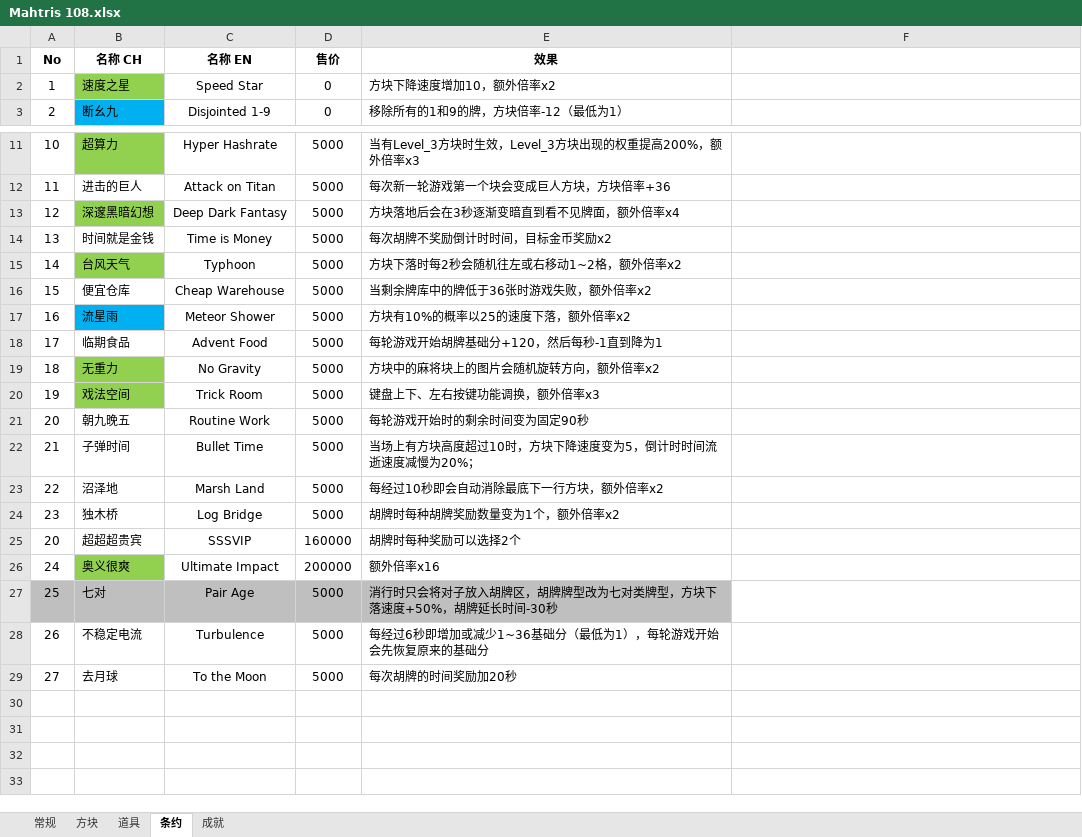
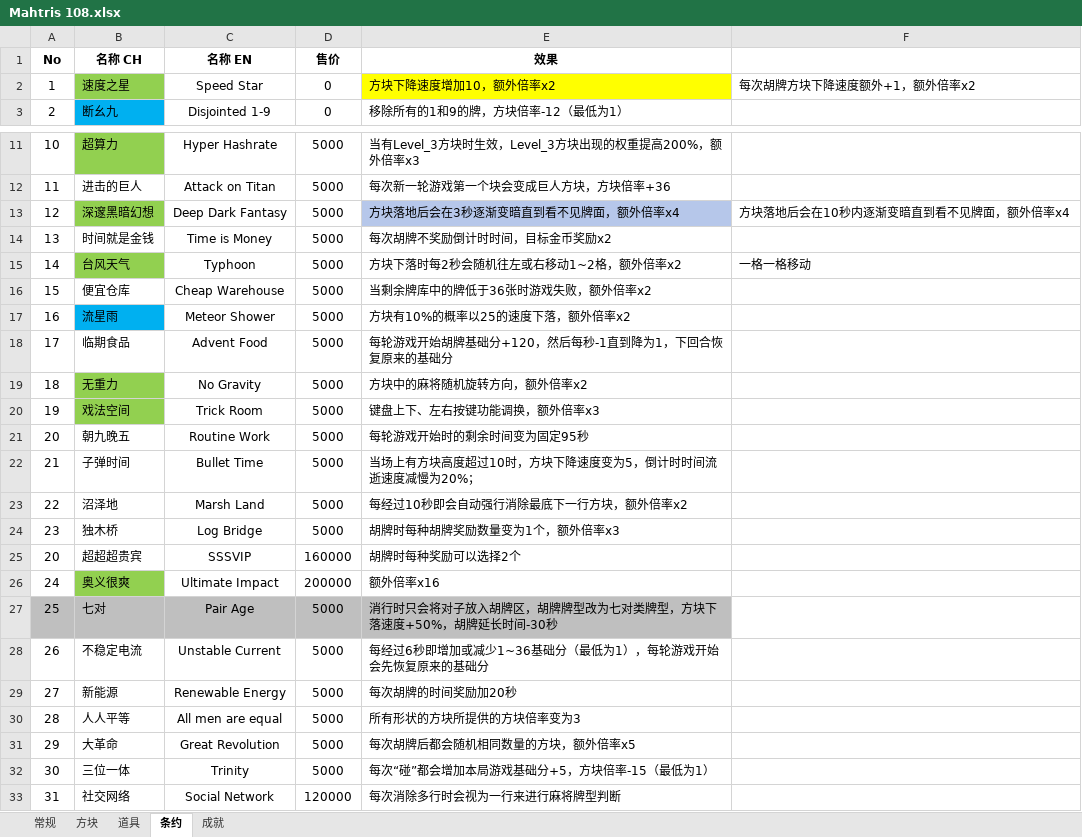
Before and after one commit to zxy199193/Mahtris-108, an Excel workbook: Mahtris 108/Assets/Document/Mahtris 108.xlsx, sheet 条约, drawn as a sheet; only a part is shown, gaps mark what is left out; values as stored, in another font and other column widths than the file's, no borders; the diff names each change by its address in the sheet, - before the commit and + after, or states it on an @@ line.

Commit message:
Update Mahtris 108.xlsx

```diff
--- a/Mahtris 108/Assets/Document/Mahtris 108.xlsx (sheet 条约)
+++ b/Mahtris 108/Assets/Document/Mahtris 108.xlsx (sheet 条约)
-E2 fill: none
+E2 fill: #FFFF00
-F2: (empty)
+F2: 每次胡牌方块下降速度额外+1，额外倍率x2
-E13 fill: none
+E13 fill: #B6C7EA
-F13: (empty)
+F13: 方块落地后会在10秒内逐渐变暗直到看不见牌面，额外倍率x4
-F15: (empty)
+F15: 一格一格移动
-E18 (效果): 每轮游戏开始胡牌基础分+120，然后每秒-1直到降为1
+E18 (效果): 每轮游戏开始胡牌基础分+120，然后每秒-1直到降为1，下回合恢复原来的基础分
-E19 (效果): 方块中的麻将块上的图片会随机旋转方向，额外倍率x2
+E19 (效果): 方块中的麻将随机旋转方向，额外倍率x2
-E21 (效果): 每轮游戏开始时的剩余时间变为固定90秒
+E21 (效果): 每轮游戏开始时的剩余时间变为固定95秒
-E23 (效果): 每经过10秒即会自动消除最底下一行方块，额外倍率x2
+E23 (效果): 每经过10秒即会自动强行消除最底下一行方块，额外倍率x2
-E24 (效果): 胡牌时每种胡牌奖励数量变为1个，额外倍率x2
+E24 (效果): 胡牌时每种胡牌奖励数量变为1个，额外倍率x3
-C28 (名称 EN): Turbulence
+C28 (名称 EN): Unstable Current
-B29 (名称 CH): 去月球
+B29 (名称 CH): 新能源
-C29 (名称 EN): To the Moon
+C29 (名称 EN): Renewable Energy
+row 30: 28 | 人人平等 | All men are equal | 5000 | 所有形状的方块所提供的方块倍率变为3
+row 31: 29 | 大革命 | Great Revolution | 5000 | 每次胡牌后都会随机相同数量的方块，额外倍率x5
+row 32: 30 | 三位一体 | Trinity | 5000 | 每次“碰”都会增加本局游戏基础分+5，方块倍率-15（最低为1）
+row 33: 31 | 社交网络 | Social Network | 120000 | 每次消除多行时会视为一行来进行麻将牌型判断
```
Also changed, not shown: sheet 常规.
